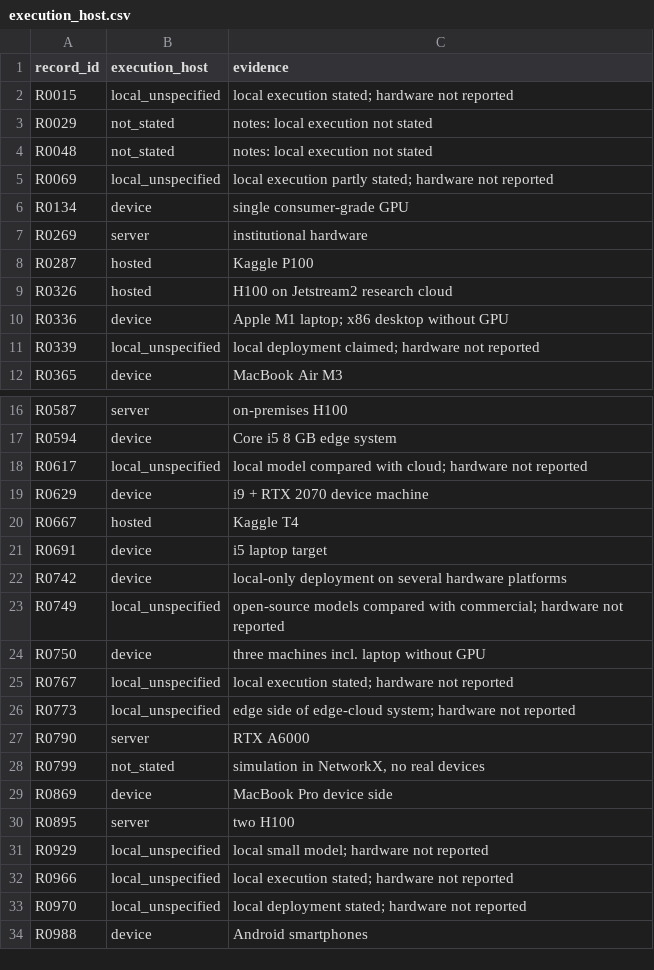
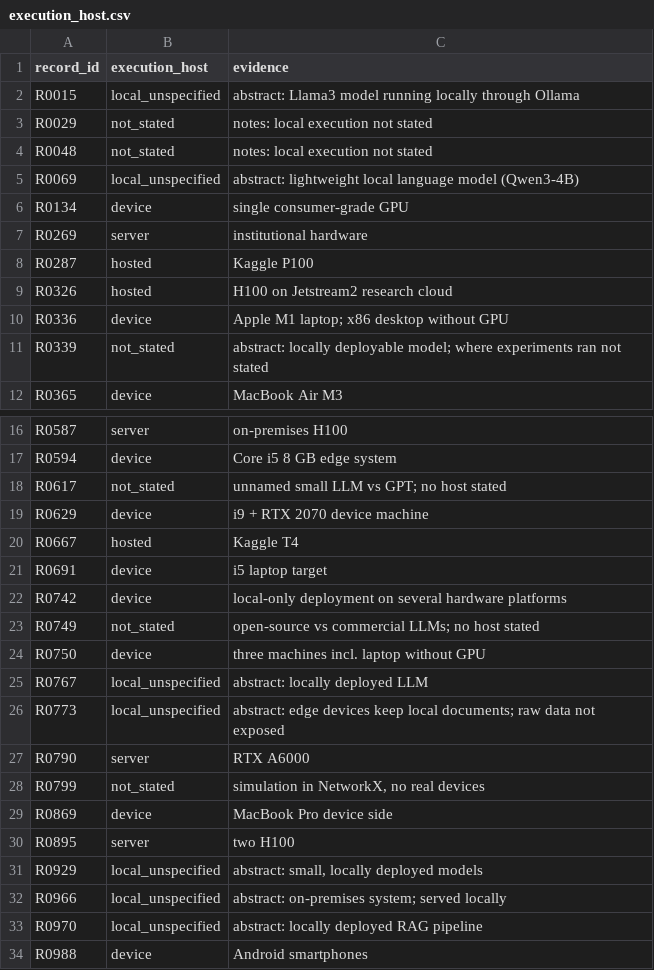
Before and after one commit to Amaann190/local-rag-review-data, a CSV file: audit/execution_host.csv, drawn as a sheet; only a part is shown, gaps mark what is left out; the diff covers the shown part only.

Commit message:
Require explicit host evidence; local RAG set 52; flag end-to-end local studies
- execution_host: local_unspecified now needs an explicit local-execution statement, quoted as evidence;
  R0339, R0617, R0749, R1714, R2567 recoded not_stated
- core_stats: end_to_end_local count (no cloud component noted)
- README: updated counts and build path

```diff
--- a/audit/execution_host.csv
+++ b/audit/execution_host.csv
@@ -1,6 +1,6 @@
 record_id,execution_host,evidence
-R0015,local_unspecified,local execution stated; hardware not reported
+R0015,local_unspecified,abstract: Llama3 model running locally through Ollama
 R0029,not_stated,notes: local execution not stated
 R0048,not_stated,notes: local execution not stated
-R0069,local_unspecified,local execution partly stated; hardware not reported
+R0069,local_unspecified,abstract: lightweight local language model (Qwen3-4B)
 R0134,device,single consumer-grade GPU
@@ -10,3 +10,3 @@ R0326,hosted,H100 on Jetstream2 research cloud
 R0336,device,Apple M1 laptop; x86 desktop without GPU
-R0339,local_unspecified,local deployment claimed; hardware not reported
+R0339,not_stated,abstract: locally deployable model; where experiments ran not stated
 R0365,device,MacBook Air M3
@@ -17,3 +17,3 @@ R0587,server,on-premises H100
 R0594,device,Core i5 8 GB edge system
-R0617,local_unspecified,local model compared with cloud; hardware not reported
+R0617,not_stated,unnamed small LLM vs GPT; no host stated
 R0629,device,i9 + RTX 2070 device machine
@@ -22,6 +22,6 @@ R0691,device,i5 laptop target
 R0742,device,local-only deployment on several hardware platforms
-R0749,local_unspecified,open-source models compared with commercial; hardware not reported
+R0749,not_stated,open-source vs commercial LLMs; no host stated
 R0750,device,three machines incl. laptop without GPU
-R0767,local_unspecified,local execution stated; hardware not reported
-R0773,local_unspecified,edge side of edge-cloud system; hardware not reported
+R0767,local_unspecified,abstract: locally deployed LLM
+R0773,local_unspecified,abstract: edge devices keep local documents; raw data not exposed
 R0790,server,RTX A6000
@@ -30,5 +30,5 @@ R0869,device,MacBook Pro device side
 R0895,server,two H100
-R0929,local_unspecified,local small model; hardware not reported
-R0966,local_unspecified,local execution stated; hardware not reported
-R0970,local_unspecified,local deployment stated; hardware not reported
+R0929,local_unspecified,"abstract: small, locally deployed models"
+R0966,local_unspecified,abstract: on-premises system; served locally
+R0970,local_unspecified,abstract: locally deployed RAG pipeline
 R0988,device,Android smartphones
```
Also changed, not shown: 11 edited cells elsewhere in this file, extraction.csv, 8 other files.
